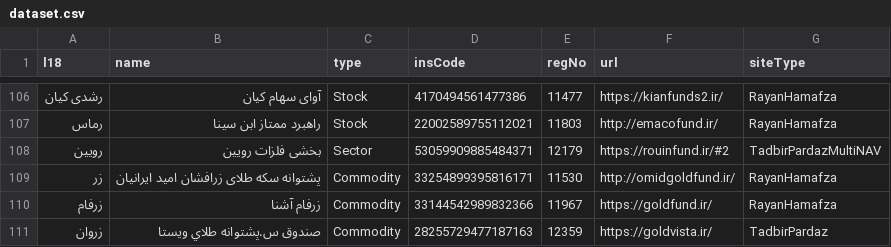
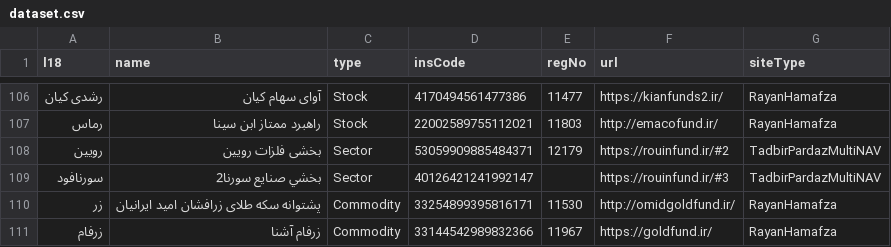
Before and after one commit to 5j9/iranetf, a CSV file: iranetf/dataset.csv, drawn as a sheet; only a part is shown, gaps mark what is left out; the shorter side is filled out with more unchanged rows; the diff names each change by its address in the sheet, - before the commit and + after, or states it on an @@ line.

Commit message:
add سورنافود
closes #51

```diff
--- a/iranetf/dataset.csv
+++ b/iranetf/dataset.csv
+row 109: سورنافود | بخشي صنايع سورنا2 | Sector | 40126421241992147 |  | https://rouinfund.ir/#3 | TadbirPardazMultiNAV
```
